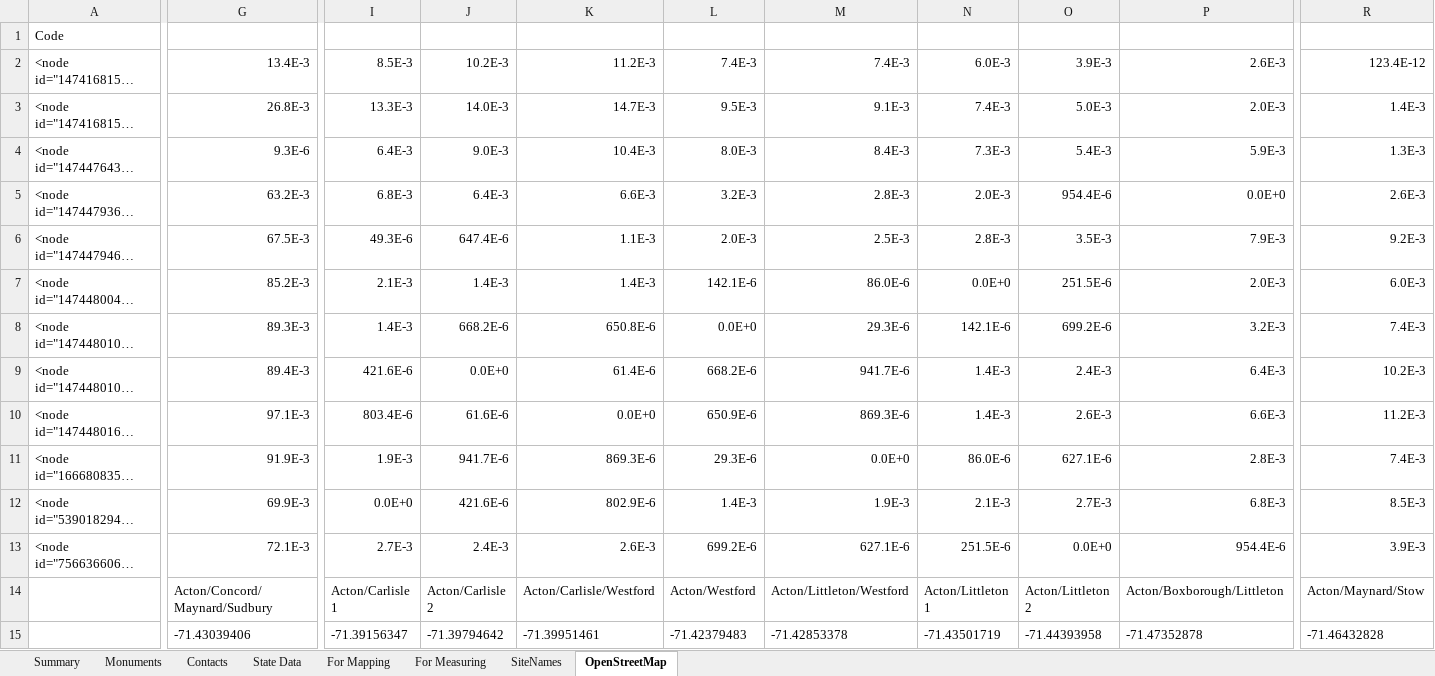
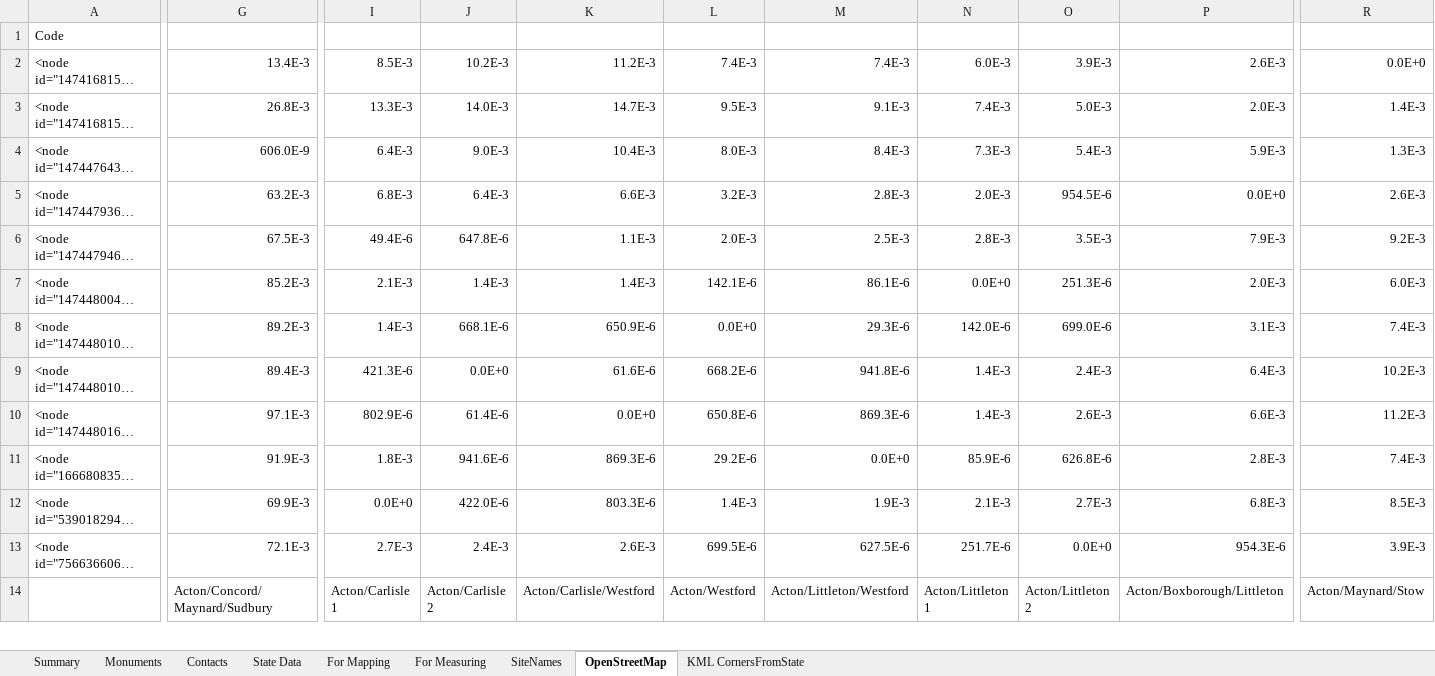
Before and after one commit to jim-snyder-grant/acton-bounds, an Excel workbook: Acton Bounds.xlsx, sheet OpenStreetMap, drawn as a sheet; only a part is shown, gaps mark what is left out; long unchanged cells end in …; values as stored, in another font and other column widths than the file's, no borders; charts and pictures not drawn; removed rows and columns are numbered as before the commit, all else as after; rows hold the shown columns only; the diff covers the shown part only; the diff names each change by its address in the sheet, - before the commit and + after, or states it on an @@ line.

Commit message:
Revert to hardcoded WGS84 datum; all monument coordinates now WGS84
Jim replaced the 11 NAD83-sourced coordinates with real WGS84 values
from MassDOT's Town_Corners.kml (extracted via new
code/extract_town_corners.py) and removed the now-unneeded
Coordinate Datum column from the sheet/XLSX. bounds2pdf.py goes back
to displaying a flat "WGS84 (EPSG 4326)" for every row.

```diff
--- a/Acton Bounds.xlsx (sheet OpenStreetMap)
+++ b/Acton Bounds.xlsx (sheet OpenStreetMap)
+sheet tab: KML CornersFromState
-R2: 123.4E-12
+R2: 0.0E+0
-G4: 9.3E-6
+G4: 606.0E-9
-O5: 954.4E-6
+O5: 954.5E-6
-I6: 49.3E-6
+I6: 49.4E-6
-J6: 647.4E-6
+J6: 647.8E-6
-M7: 86.0E-6
+M7: 86.1E-6
-O7: 251.5E-6
+O7: 251.3E-6
-G8: 89.3E-3
+G8: 89.2E-3
-J8: 668.2E-6
+J8: 668.1E-6
-K8: 650.8E-6
+K8: 650.9E-6
-N8: 142.1E-6
+N8: 142.0E-6
-O8: 699.2E-6
+O8: 699.0E-6
-P8: 3.2E-3
+P8: 3.1E-3
-I9: 421.6E-6
+I9: 421.3E-6
-K9: 61.4E-6
+K9: 61.6E-6
-M9: 941.7E-6
+M9: 941.8E-6
-I10: 803.4E-6
+I10: 802.9E-6
-J10: 61.6E-6
+J10: 61.4E-6
-L10: 650.9E-6
+L10: 650.8E-6
-I11: 1.9E-3
+I11: 1.8E-3
-J11: 941.7E-6
+J11: 941.6E-6
-L11: 29.3E-6
+L11: 29.2E-6
-N11: 86.0E-6
+N11: 85.9E-6
-O11: 627.1E-6
+O11: 626.8E-6
-J12: 421.6E-6
+J12: 422.0E-6
-K12: 802.9E-6
+K12: 803.3E-6
-L13: 699.2E-6
+L13: 699.5E-6
-M13: 627.1E-6
+M13: 627.5E-6
-N13: 251.5E-6
+N13: 251.7E-6
-P13: 954.4E-6
+P13: 954.3E-6
-row 15:  | -71.43039406 | -71.39156347 | -71.39794642 | -71.39951461 | -71.42379483 | -71.42853378 | -71.43501719 | -71.44393958 | -71.47352878 | -71.46432828
```
Also changed, not shown: 4 added rows, 3 removed rows and 1 edited cell elsewhere in this sheet, sheet Monuments, sheet For Mapping, sheet For Measuring, formulas that keep their value, charts or pictures, 4 other files.
